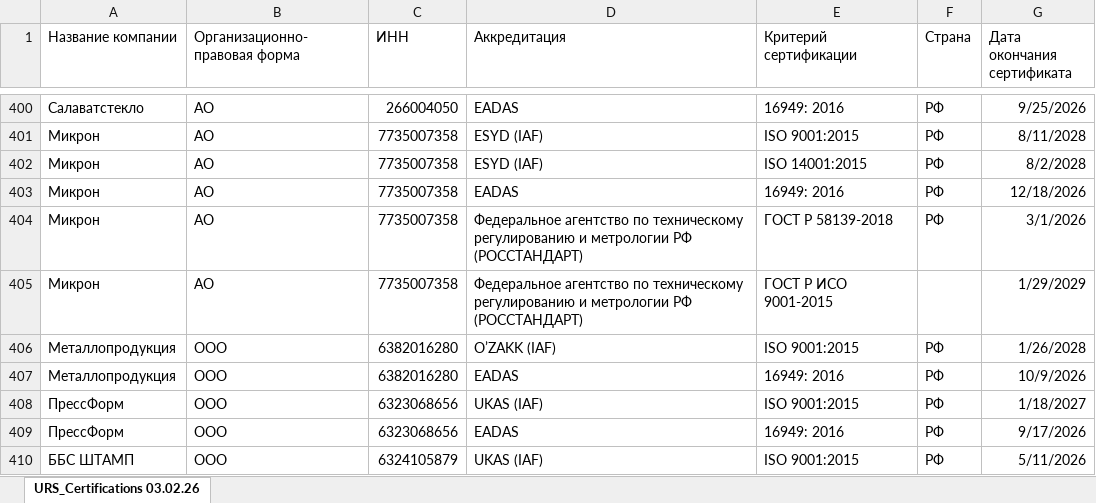
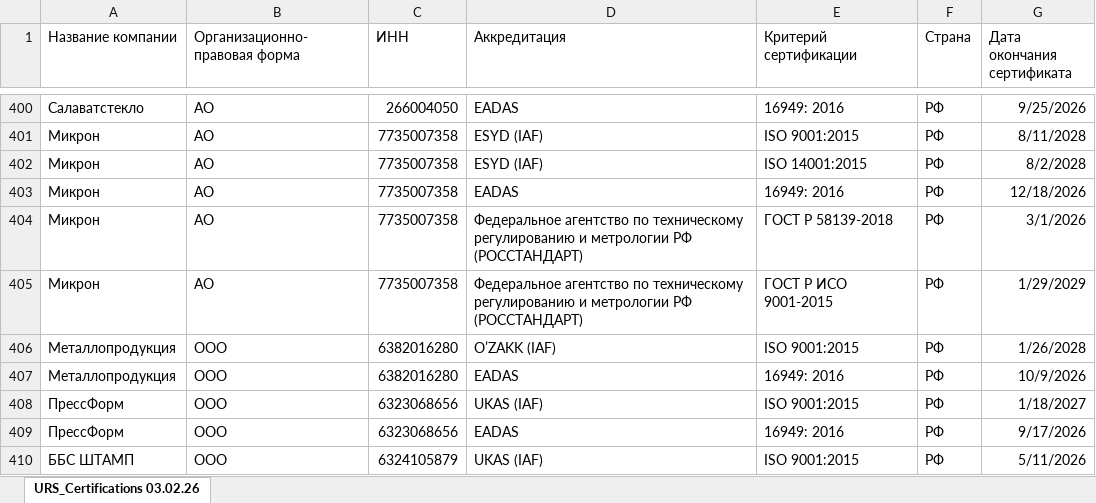
Before and after one commit to LegendaCR/Work, an Excel workbook: sites/URS_Certifications 03.02.26.xlsx, sheet URS_Certifications 03.02.26, drawn as a sheet; only a part is shown, gaps mark what is left out; values as stored, in another font and other column widths than the file's, no borders; the diff names each change by its address in the sheet, - before the commit and + after, or states it on an @@ line.

Commit message:
da

```diff
--- a/sites/URS_Certifications 03.02.26.xlsx (sheet URS_Certifications 03.02.26)
+++ b/sites/URS_Certifications 03.02.26.xlsx (sheet URS_Certifications 03.02.26)
-F405 (Страна): (empty)
+F405 (Страна): РФ
```
